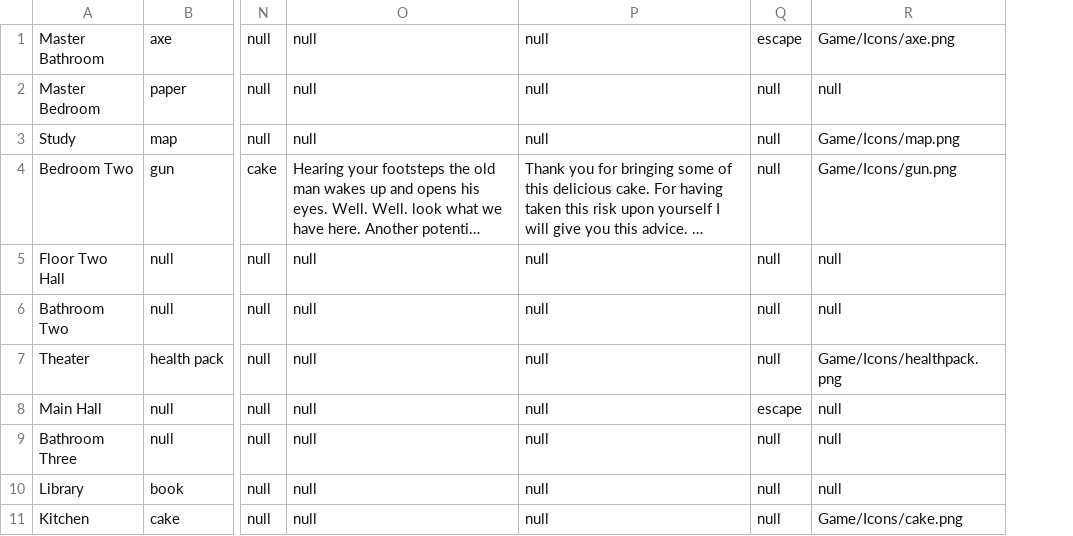
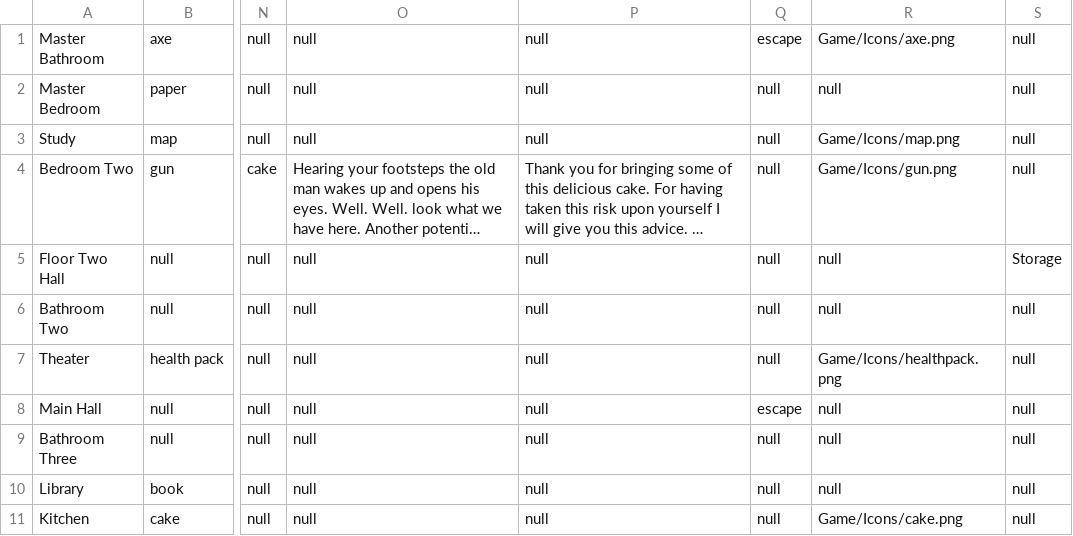
Before and after one commit to dkwon253/RuntimeTerror, a CSV file: Game/RoomData/data.csv, drawn as a sheet; only a part is shown, gaps mark what is left out; long unchanged cells end in …; the diff names each change by its address in the sheet, - before the commit and + after, or states it on an @@ line.

```diff
--- a/Game/RoomData/data.csv
+++ b/Game/RoomData/data.csv
+column S, rows 1-11: null | null | null | null | Storage | null | null | null | null | null | null
```
Also changed, not shown: 1 other file.
